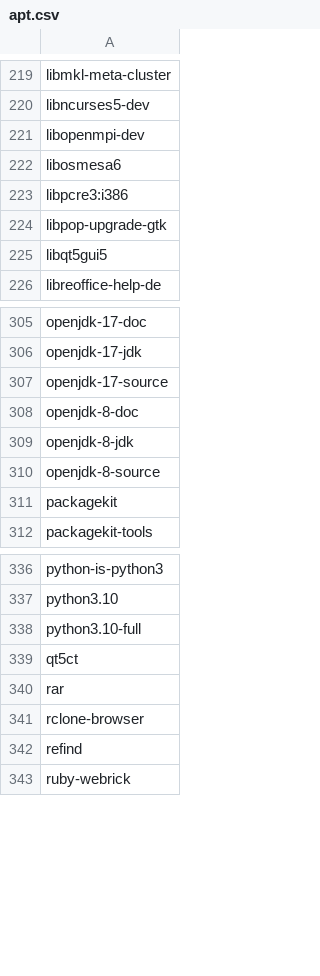
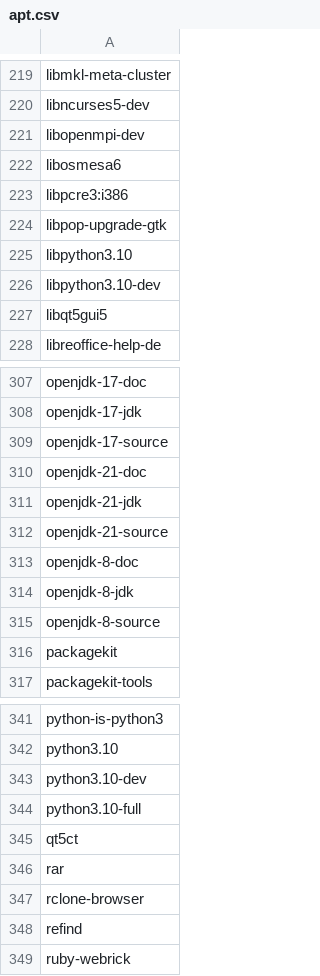
Before and after one commit to tribbloid/ubuntu-quick-setup, a CSV file: packages/__snapshot/apt.csv, drawn as a sheet; only a part is shown, gaps mark what is left out; the diff names each change by its address in the sheet, - before the commit and + after, or states it on an @@ line.

Commit message:
+python3.10-dev +zulip +java21

```diff
--- a/packages/__snapshot/apt.csv
+++ b/packages/__snapshot/apt.csv
+row 225: libpython3.10
+row 226: libpython3.10-dev
+row 310: openjdk-21-doc
+row 311: openjdk-21-jdk
+row 312: openjdk-21-source
+row 343: python3.10-dev
```
Also changed, not shown: packages/__snapshot/flatpak.csv, packages/__snapshot/snap.csv, 3 other files.
